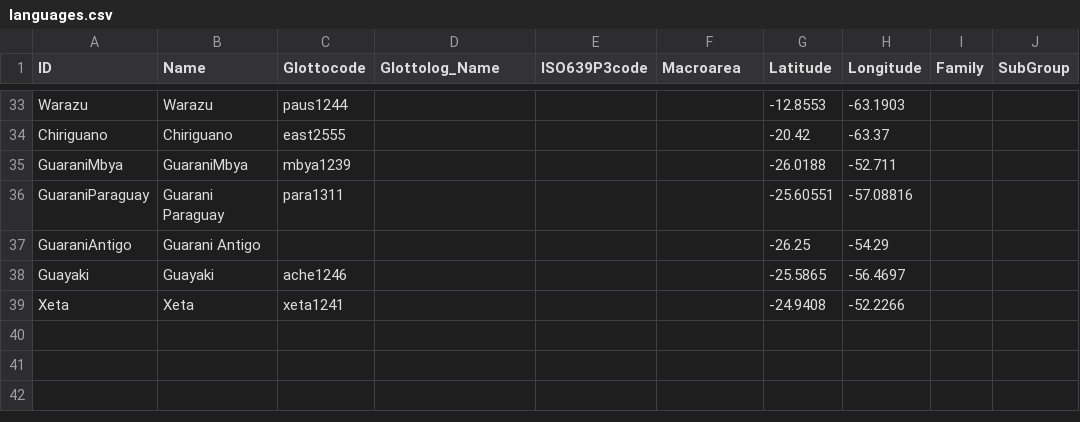
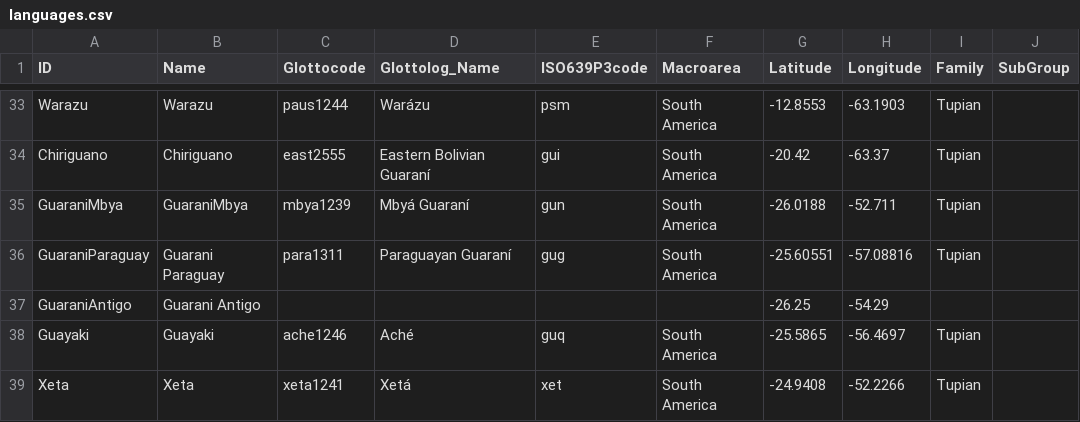
Before and after one commit to lexibank/gerarditupi, a CSV file: cldf/languages.csv, drawn as a sheet; only a part is shown, gaps mark what is left out; the diff covers the shown part only; the diff names each change by its address in the sheet, - before the commit and + after, or states it on an @@ line.

```diff
--- a/cldf/languages.csv
+++ b/cldf/languages.csv
-D33 (Glottolog_Name): (empty)
+D33 (Glottolog_Name): Warázu
-E33 (ISO639P3code): (empty)
+E33 (ISO639P3code): psm
-F33:F36 (Macroarea): (empty)
+F33:F36 (Macroarea): South America
-I33:I36 (Family): (empty)
+I33:I36 (Family): Tupian
-D34 (Glottolog_Name): (empty)
+D34 (Glottolog_Name): Eastern Bolivian Guaraní
-E34 (ISO639P3code): (empty)
+E34 (ISO639P3code): gui
-D35 (Glottolog_Name): (empty)
+D35 (Glottolog_Name): Mbyá Guaraní
-E35 (ISO639P3code): (empty)
+E35 (ISO639P3code): gun
-D36 (Glottolog_Name): (empty)
+D36 (Glottolog_Name): Paraguayan Guaraní
-E36 (ISO639P3code): (empty)
+E36 (ISO639P3code): gug
-D38 (Glottolog_Name): (empty)
+D38 (Glottolog_Name): Aché
-E38 (ISO639P3code): (empty)
+E38 (ISO639P3code): guq
-F38:F39 (Macroarea): (empty)
+F38:F39 (Macroarea): South America
-I38:I39 (Family): (empty)
+I38:I39 (Family): Tupian
-D39 (Glottolog_Name): (empty)
+D39 (Glottolog_Name): Xetá
-E39 (ISO639P3code): (empty)
+E39 (ISO639P3code): xet
```
Also changed, not shown: 116 edited cells elsewhere in this file, cldf/parameters.csv, etc/concepts.tsv, 10 other files.
